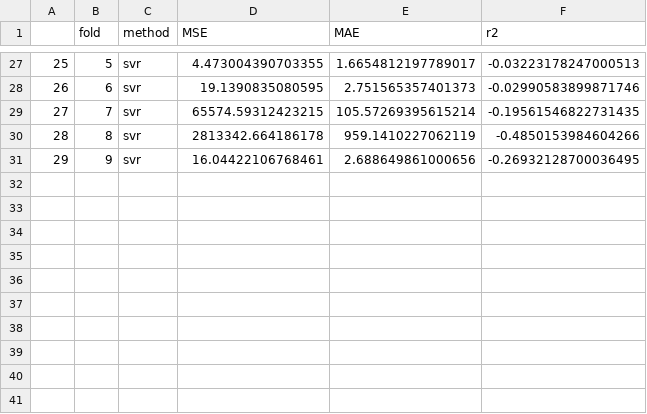
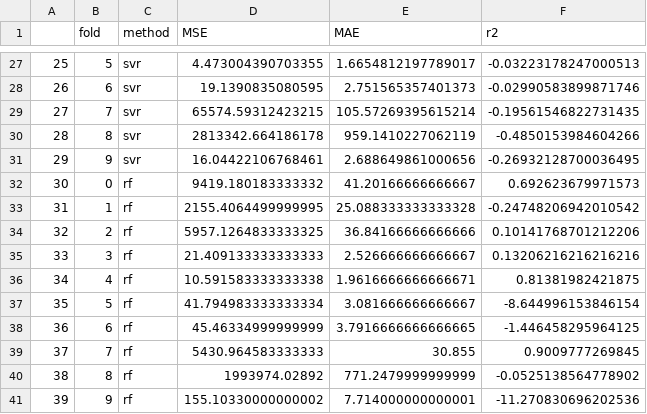
Before and after one commit to firasgerges/covid19countiesprediction, a CSV file: machine-learning/results.csv, drawn as a sheet; only a part is shown, gaps mark what is left out; the diff names each change by its address in the sheet, - before the commit and + after, or states it on an @@ line.

Commit message:
Add random forest regressor & results

```diff
--- a/machine-learning/results.csv
+++ b/machine-learning/results.csv
+row 32: 30 | 0 | rf | 9419.180183333332 | 41.20166666666667 | 0.692623679971573
+row 33: 31 | 1 | rf | 2155.4064499999995 | 25.088333333333328 | -0.24748206942010542
+row 34: 32 | 2 | rf | 5957.1264833333325 | 36.84166666666666 | 0.10141768701212206
+row 35: 33 | 3 | rf | 21.409133333333333 | 2.526666666666667 | 0.13206216216216216
+row 36: 34 | 4 | rf | 10.591583333333338 | 1.9616666666666671 | 0.81381982421875
+row 37: 35 | 5 | rf | 41.794983333333334 | 3.081666666666667 | -8.644996153846154
+row 38: 36 | 6 | rf | 45.46334999999999 | 3.7916666666666665 | -1.446458295964125
+row 39: 37 | 7 | rf | 5430.964583333333 | 30.855 | 0.9009777269845
+row 40: 38 | 8 | rf | 1993974.02892 | 771.2479999999999 | -0.0525138564778902
+row 41: 39 | 9 | rf | 155.10330000000002 | 7.714000000000001 | -11.270830696202536
```
Also changed, not shown: 1 other file.
